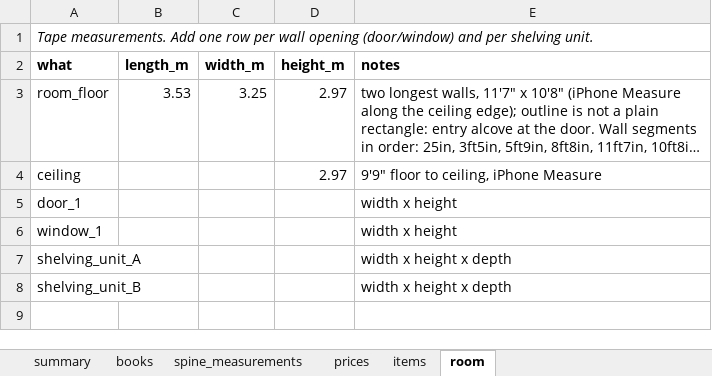
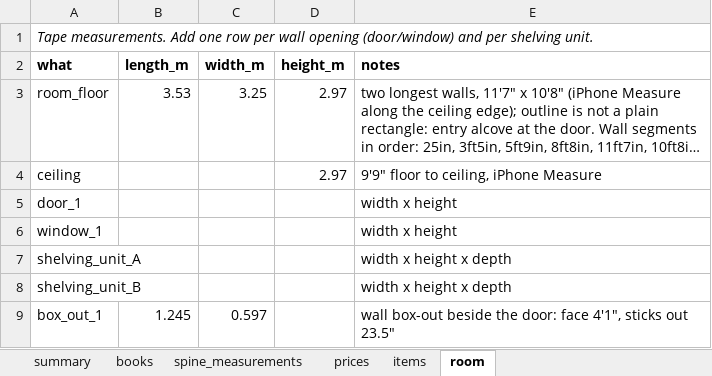
Before and after one commit to Yashwanth-Kumar-Kotla/library-claim-agent, an Excel workbook: ground_truth/ground_truth.xlsx, sheet room, drawn as a sheet; long unchanged cells end in …; values as stored, in another font and other column widths than the file's, no borders; the diff names each change by its address in the sheet, - before the commit and + after, or states it on an @@ line.

Commit message:
Ground truth: wall box-out

```diff
--- a/ground_truth/ground_truth.xlsx (sheet room)
+++ b/ground_truth/ground_truth.xlsx (sheet room)
+row 9: box_out_1 | 1.245 | 0.597 |  | wall box-out beside the door: face 4'1", sticks out 23.5"
```
